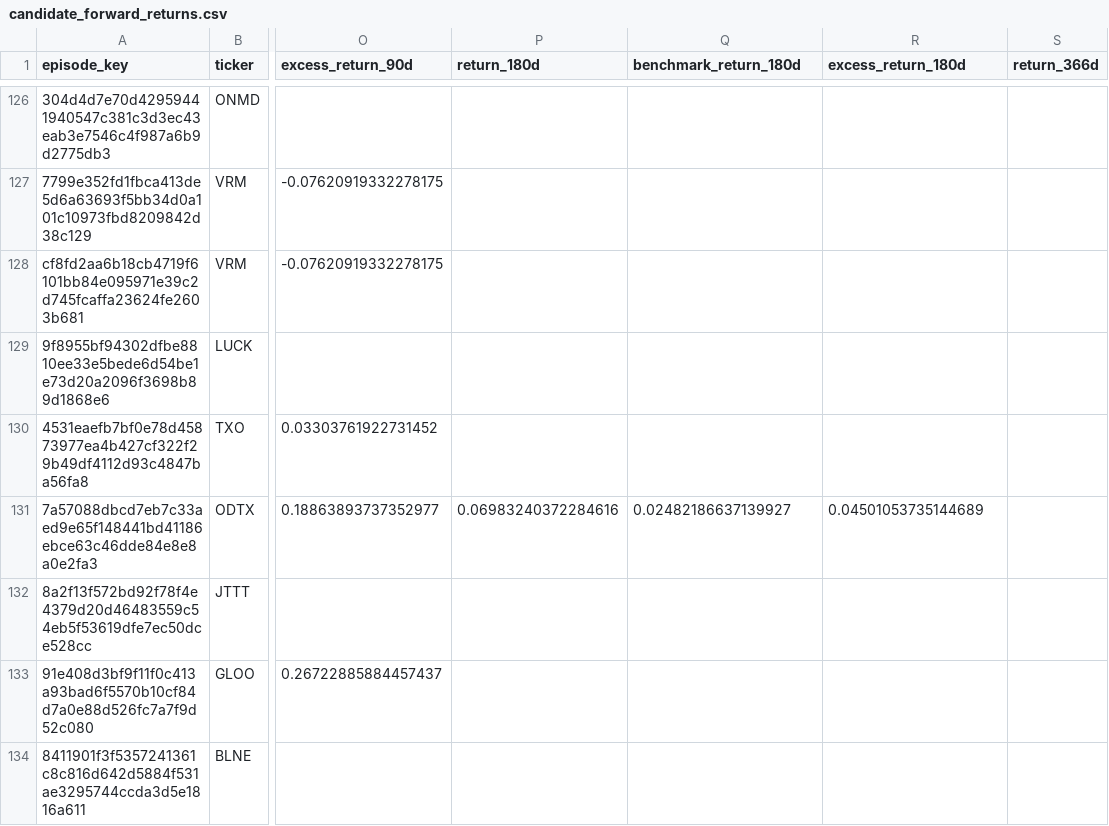
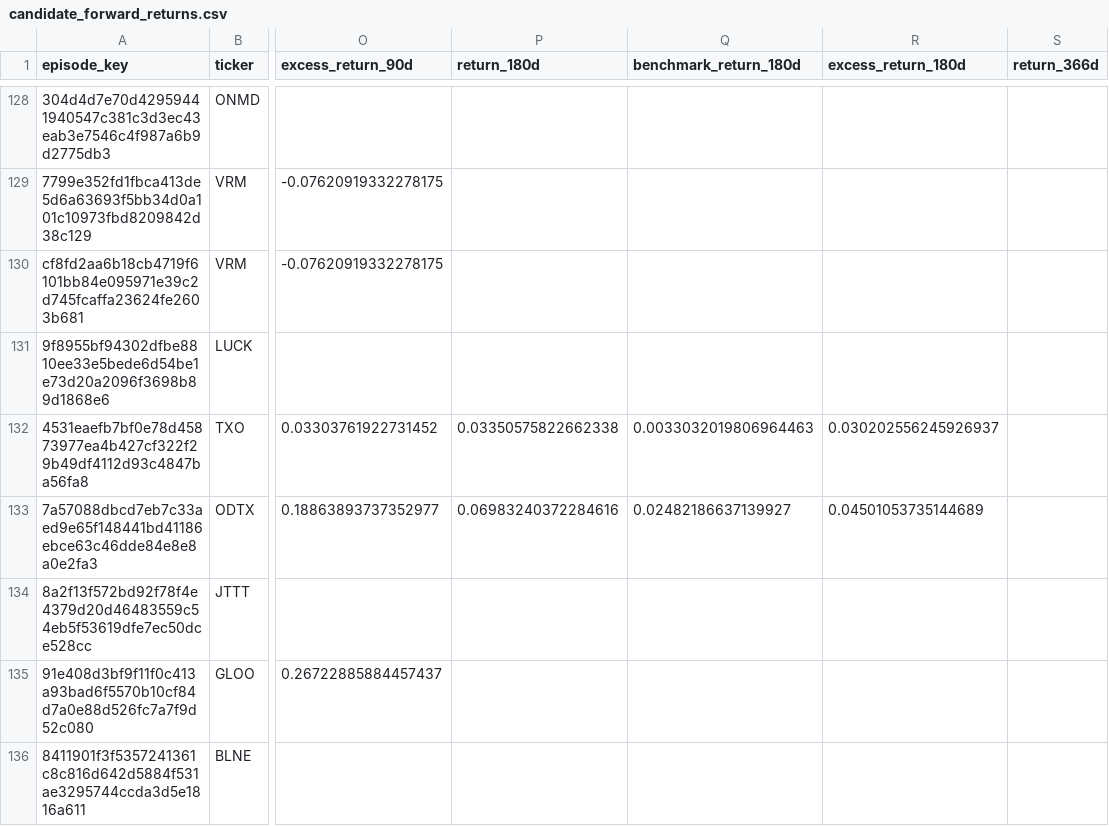
Before and after one commit to mrshu/openinsider-notifier, a CSV file: data/live/sec_daily/candidate_forward_returns.csv, drawn as a sheet; only a part is shown, gaps mark what is left out; addresses are those after the commit; the diff covers the shown part only; the diff names each change by its address in the sheet, - before the commit and + after, or states it on an @@ line.

```diff
--- a/data/live/sec_daily/candidate_forward_returns.csv
+++ b/data/live/sec_daily/candidate_forward_returns.csv
-P132 (return_180d): (empty)
+P132 (return_180d): 0.03350575822662338
-Q132 (benchmark_return_180d): (empty)
+Q132 (benchmark_return_180d): 0.0033032019806964463
-R132 (excess_return_180d): (empty)
+R132 (excess_return_180d): 0.030202556245926937
```
Also changed, not shown: 3 added rows and 140 edited cells elsewhere in this file, data/live/sec_daily/candidate_episode_history.csv, data/live/sec_daily/candidate_history.csv, 14 other files.
